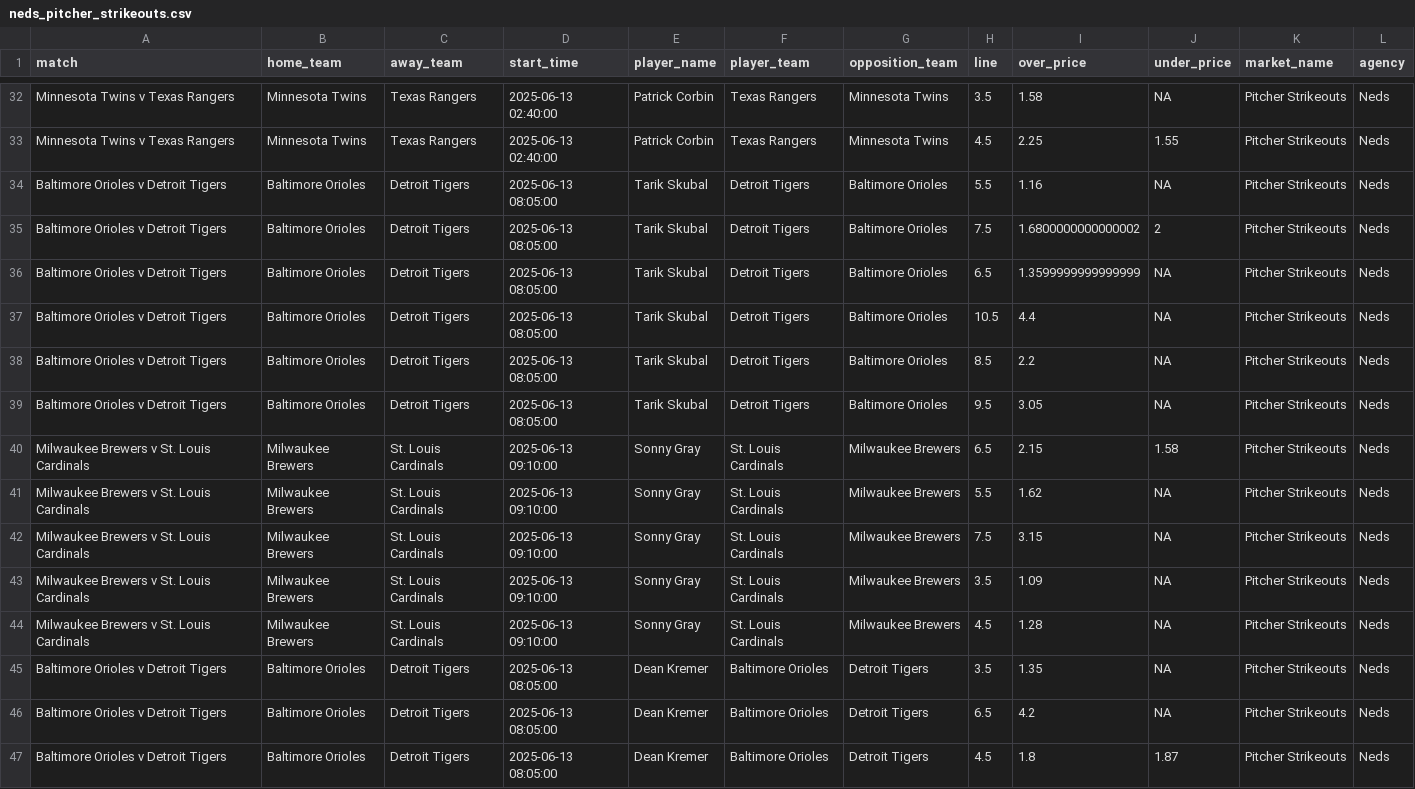
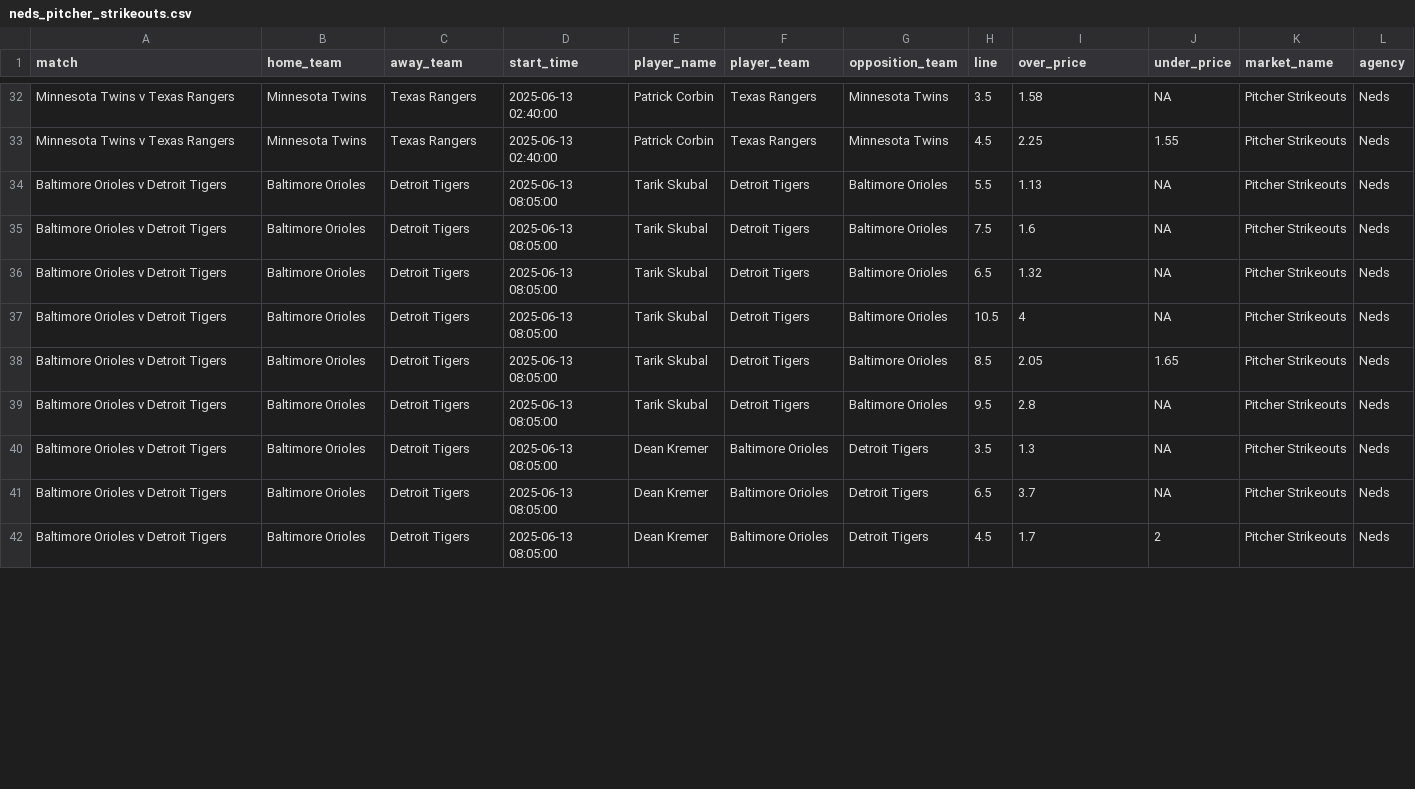
Before and after one commit to jamesbrown1417/MLB, a CSV file: Data/scraped_odds/neds_pitcher_strikeouts.csv, drawn as a sheet; only a part is shown, gaps mark what is left out; the diff covers the shown part only.

```diff
--- a/Data/scraped_odds/neds_pitcher_strikeouts.csv
+++ b/Data/scraped_odds/neds_pitcher_strikeouts.csv
@@ -33,15 +33,10 @@ Minnesota Twins v Texas Rangers,Minnesota Twins,Texas Rangers,2025-06-13 02:40:0
 Minnesota Twins v Texas Rangers,Minnesota Twins,Texas Rangers,2025-06-13 02:40:00,Patrick Corbin,Texas Rangers,Minnesota Twins,4.5,2.25,1.55,Pitcher Strikeouts,Neds
-Baltimore Orioles v Detroit Tigers,Baltimore Orioles,Detroit Tigers,2025-06-13 08:05:00,Tarik Skubal,Detroit Tigers,Baltimore Orioles,5.5,1.16,NA,Pitcher Strikeouts,Neds
-Baltimore Orioles v Detroit Tigers,Baltimore Orioles,Detroit Tigers,2025-06-13 08:05:00,Tarik Skubal,Detroit Tigers,Baltimore Orioles,7.5,1.6800000000000002,2,Pitcher Strikeouts,Neds
-Baltimore Orioles v Detroit Tigers,Baltimore Orioles,Detroit Tigers,2025-06-13 08:05:00,Tarik Skubal,Detroit Tigers,Baltimore Orioles,6.5,1.3599999999999999,NA,Pitcher Strikeouts,Neds
-Baltimore Orioles v Detroit Tigers,Baltimore Orioles,Detroit Tigers,2025-06-13 08:05:00,Tarik Skubal,Detroit Tigers,Baltimore Orioles,10.5,4.4,NA,Pitcher Strikeouts,Neds
-Baltimore Orioles v Detroit Tigers,Baltimore Orioles,Detroit Tigers,2025-06-13 08:05:00,Tarik Skubal,Detroit Tigers,Baltimore Orioles,8.5,2.2,NA,Pitcher Strikeouts,Neds
-Baltimore Orioles v Detroit Tigers,Baltimore Orioles,Detroit Tigers,2025-06-13 08:05:00,Tarik Skubal,Detroit Tigers,Baltimore Orioles,9.5,3.05,NA,Pitcher Strikeouts,Neds
-Milwaukee Brewers v St. Louis Cardinals,Milwaukee Brewers,St. Louis Cardinals,2025-06-13 09:10:00,Sonny Gray,St. Louis Cardinals,Milwaukee Brewers,6.5,2.15,1.58,Pitcher Strikeouts,Neds
-Milwaukee Brewers v St. Louis Cardinals,Milwaukee Brewers,St. Louis Cardinals,2025-06-13 09:10:00,Sonny Gray,St. Louis Cardinals,Milwaukee Brewers,5.5,1.62,NA,Pitcher Strikeouts,Neds
-Milwaukee Brewers v St. Louis Cardinals,Milwaukee Brewers,St. Louis Cardinals,2025-06-13 09:10:00,Sonny Gray,St. Louis Cardinals,Milwaukee Brewers,7.5,3.15,NA,Pitcher Strikeouts,Neds
-Milwaukee Brewers v St. Louis Cardinals,Milwaukee Brewers,St. Louis Cardinals,2025-06-13 09:10:00,Sonny Gray,St. Louis Cardinals,Milwaukee Brewers,3.5,1.09,NA,Pitcher Strikeouts,Neds
-Milwaukee Brewers v St. Louis Cardinals,Milwaukee Brewers,St. Louis Cardinals,2025-06-13 09:10:00,Sonny Gray,St. Louis Cardinals,Milwaukee Brewers,4.5,1.28,NA,Pitcher Strikeouts,Neds
-Baltimore Orioles v Detroit Tigers,Baltimore Orioles,Detroit Tigers,2025-06-13 08:05:00,Dean Kremer,Baltimore Orioles,Detroit Tigers,3.5,1.35,NA,Pitcher Strikeouts,Neds
-Baltimore Orioles v Detroit Tigers,Baltimore Orioles,Detroit Tigers,2025-06-13 08:05:00,Dean Kremer,Baltimore Orioles,Detroit Tigers,6.5,4.2,NA,Pitcher Strikeouts,Neds
-Baltimore Orioles v Detroit Tigers,Baltimore Orioles,Detroit Tigers,2025-06-13 08:05:00,Dean Kremer,Baltimore Orioles,Detroit Tigers,4.5,1.8,1.87,Pitcher Strikeouts,Neds
+Baltimore Orioles v Detroit Tigers,Baltimore Orioles,Detroit Tigers,2025-06-13 08:05:00,Tarik Skubal,Detroit Tigers,Baltimore Orioles,5.5,1.13,NA,Pitcher Strikeouts,Neds
+Baltimore Orioles v Detroit Tigers,Baltimore Orioles,Detroit Tigers,2025-06-13 08:05:00,Tarik Skubal,Detroit Tigers,Baltimore Orioles,7.5,1.6,NA,Pitcher Strikeouts,Neds
+Baltimore Orioles v Detroit Tigers,Baltimore Orioles,Detroit Tigers,2025-06-13 08:05:00,Tarik Skubal,Detroit Tigers,Baltimore Orioles,6.5,1.32,NA,Pitcher Strikeouts,Neds
+Baltimore Orioles v Detroit Tigers,Baltimore Orioles,Detroit Tigers,2025-06-13 08:05:00,Tarik Skubal,Detroit Tigers,Baltimore Orioles,10.5,4,NA,Pitcher Strikeouts,Neds
+Baltimore Orioles v Detroit Tigers,Baltimore Orioles,Detroit Tigers,2025-06-13 08:05:00,Tarik Skubal,Detroit Tigers,Baltimore Orioles,8.5,2.05,1.65,Pitcher Strikeouts,Neds
+Baltimore Orioles v Detroit Tigers,Baltimore Orioles,Detroit Tigers,2025-06-13 08:05:00,Tarik Skubal,Detroit Tigers,Baltimore Orioles,9.5,2.8,NA,Pitcher Strikeouts,Neds
+Baltimore Orioles v Detroit Tigers,Baltimore Orioles,Detroit Tigers,2025-06-13 08:05:00,Dean Kremer,Baltimore Orioles,Detroit Tigers,3.5,1.3,NA,Pitcher Strikeouts,Neds
+Baltimore Orioles v Detroit Tigers,Baltimore Orioles,Detroit Tigers,2025-06-13 08:05:00,Dean Kremer,Baltimore Orioles,Detroit Tigers,6.5,3.7,NA,Pitcher Strikeouts,Neds
+Baltimore Orioles v Detroit Tigers,Baltimore Orioles,Detroit Tigers,2025-06-13 08:05:00,Dean Kremer,Baltimore Orioles,Detroit Tigers,4.5,1.7,2,Pitcher Strikeouts,Neds
```
Also changed, not shown: 1 removed row, 4 moved rows and 15 edited cells elsewhere in this file, Data/scraped_odds/pointsbet_batter_rbis.csv, Data/scraped_odds/sportsbet_pitcher_strikeouts.csv, 55 other files.
